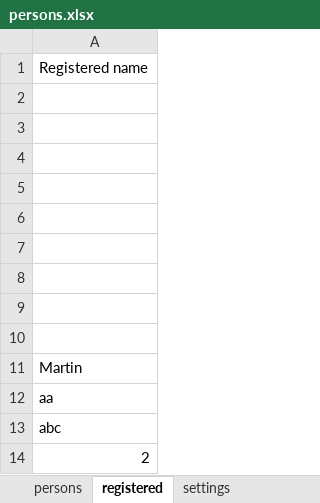
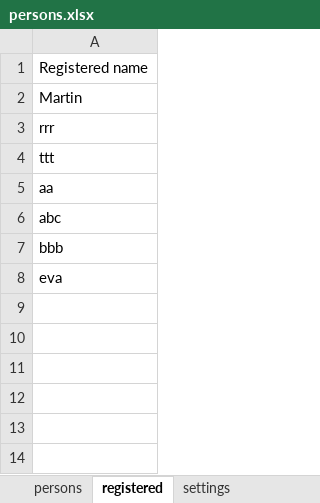
Before and after one commit to martinkunc/registrations, an Excel workbook: data/persons.xlsx, sheet registered, drawn as a sheet; values as stored, in another font and other column widths than the file's, no borders; removed rows and columns are numbered as before the commit, all else as after; the diff names each change by its address in the sheet, - before the commit and + after, or states it on an @@ line.

```diff
--- a/data/persons.xlsx (sheet registered)
+++ b/data/persons.xlsx (sheet registered)
-row 2: (empty)
-row 3: (empty)
-row 4: (empty)
-row 5: (empty)
-row 6: (empty)
-row 7: (empty)
-row 8: (empty)
-row 9: (empty)
-row 10: (empty)
+row 3: rrr
+row 4: ttt
-A7: 2
+A7: bbb
+row 8: eva
```
Also changed, not shown: sheet persons, 2 other files.
